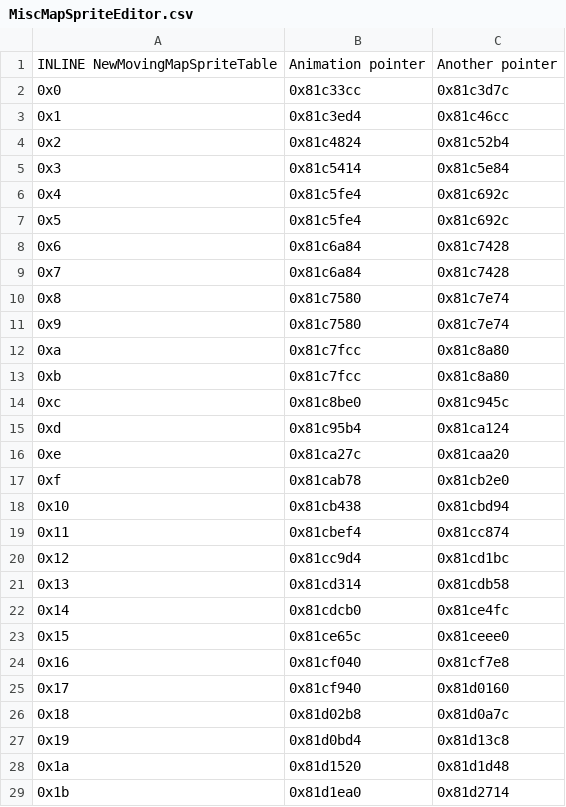
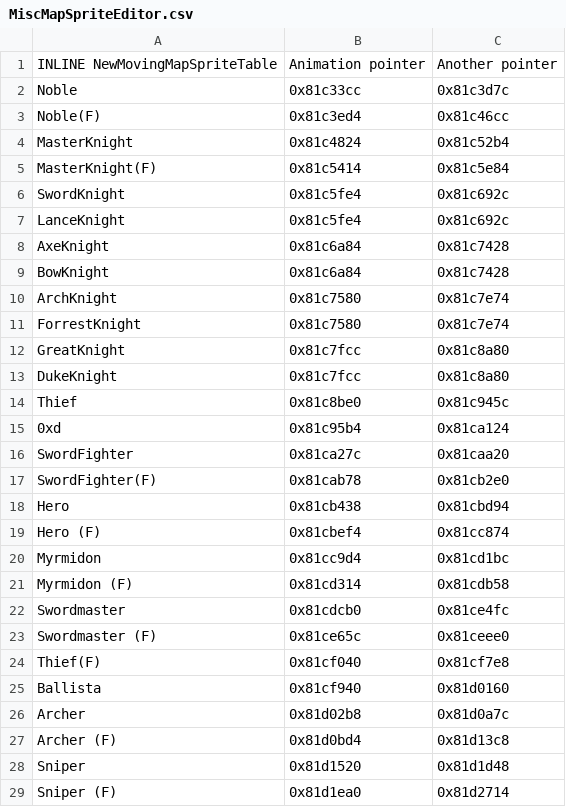
Before and after one commit to legendofloog/Teleshack-II, a CSV file: Tables/NightmareModules/CharactersClasses/MiscMapSpriteEditor.csv, drawn as a sheet; only a part is shown; the diff covers the shown part only.

```diff
--- a/Tables/NightmareModules/CharactersClasses/MiscMapSpriteEditor.csv
+++ b/Tables/NightmareModules/CharactersClasses/MiscMapSpriteEditor.csv
@@ -1,29 +1,29 @@
 INLINE NewMovingMapSpriteTable,Animation pointer,Another pointer
-0x0,0x81c33cc,0x81c3d7c
-0x1,0x81c3ed4,0x81c46cc
-0x2,0x81c4824,0x81c52b4
-0x3,0x81c5414,0x81c5e84
-0x4,0x81c5fe4,0x81c692c
-0x5,0x81c5fe4,0x81c692c
-0x6,0x81c6a84,0x81c7428
-0x7,0x81c6a84,0x81c7428
-0x8,0x81c7580,0x81c7e74
-0x9,0x81c7580,0x81c7e74
-0xa,0x81c7fcc,0x81c8a80
-0xb,0x81c7fcc,0x81c8a80
-0xc,0x81c8be0,0x81c945c
+Noble,0x81c33cc,0x81c3d7c
+Noble(F),0x81c3ed4,0x81c46cc
+MasterKnight,0x81c4824,0x81c52b4
+MasterKnight(F),0x81c5414,0x81c5e84
+SwordKnight,0x81c5fe4,0x81c692c
+LanceKnight,0x81c5fe4,0x81c692c
+AxeKnight,0x81c6a84,0x81c7428
+BowKnight,0x81c6a84,0x81c7428
+ArchKnight,0x81c7580,0x81c7e74
+ForrestKnight,0x81c7580,0x81c7e74
+GreatKnight,0x81c7fcc,0x81c8a80
+DukeKnight,0x81c7fcc,0x81c8a80
+Thief,0x81c8be0,0x81c945c
 0xd,0x81c95b4,0x81ca124
-0xe,0x81ca27c,0x81caa20
-0xf,0x81cab78,0x81cb2e0
-0x10,0x81cb438,0x81cbd94
-0x11,0x81cbef4,0x81cc874
-0x12,0x81cc9d4,0x81cd1bc
-0x13,0x81cd314,0x81cdb58
-0x14,0x81cdcb0,0x81ce4fc
-0x15,0x81ce65c,0x81ceee0
-0x16,0x81cf040,0x81cf7e8
-0x17,0x81cf940,0x81d0160
-0x18,0x81d02b8,0x81d0a7c
-0x19,0x81d0bd4,0x81d13c8
-0x1a,0x81d1520,0x81d1d48
-0x1b,0x81d1ea0,0x81d2714
+SwordFighter,0x81ca27c,0x81caa20
+SwordFighter(F),0x81cab78,0x81cb2e0
+Hero,0x81cb438,0x81cbd94
+Hero (F),0x81cbef4,0x81cc874
+Myrmidon,0x81cc9d4,0x81cd1bc
+Myrmidon (F),0x81cd314,0x81cdb58
+Swordmaster,0x81cdcb0,0x81ce4fc
+Swordmaster (F),0x81ce65c,0x81ceee0
+Thief(F),0x81cf040,0x81cf7e8
+Ballista,0x81cf940,0x81d0160
+Archer,0x81d02b8,0x81d0a7c
+Archer (F),0x81d0bd4,0x81d13c8
+Sniper,0x81d1520,0x81d1d48
+Sniper (F),0x81d1ea0,0x81d2714
```
Also changed, not shown: 55 edited cells elsewhere in this file, Tables/NightmareModules/CharactersClasses/ClassTable.csv, Tables/NightmareModules/CharactersClasses/PromotionBranchEditor.csv, 28 other files.
